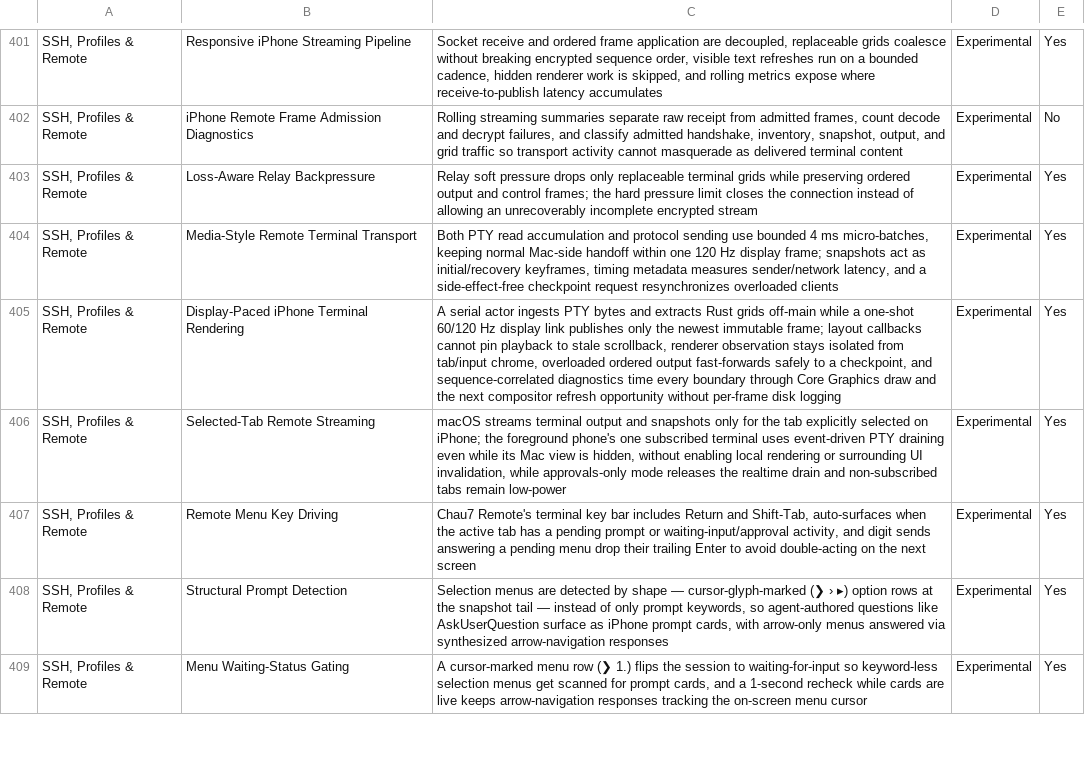
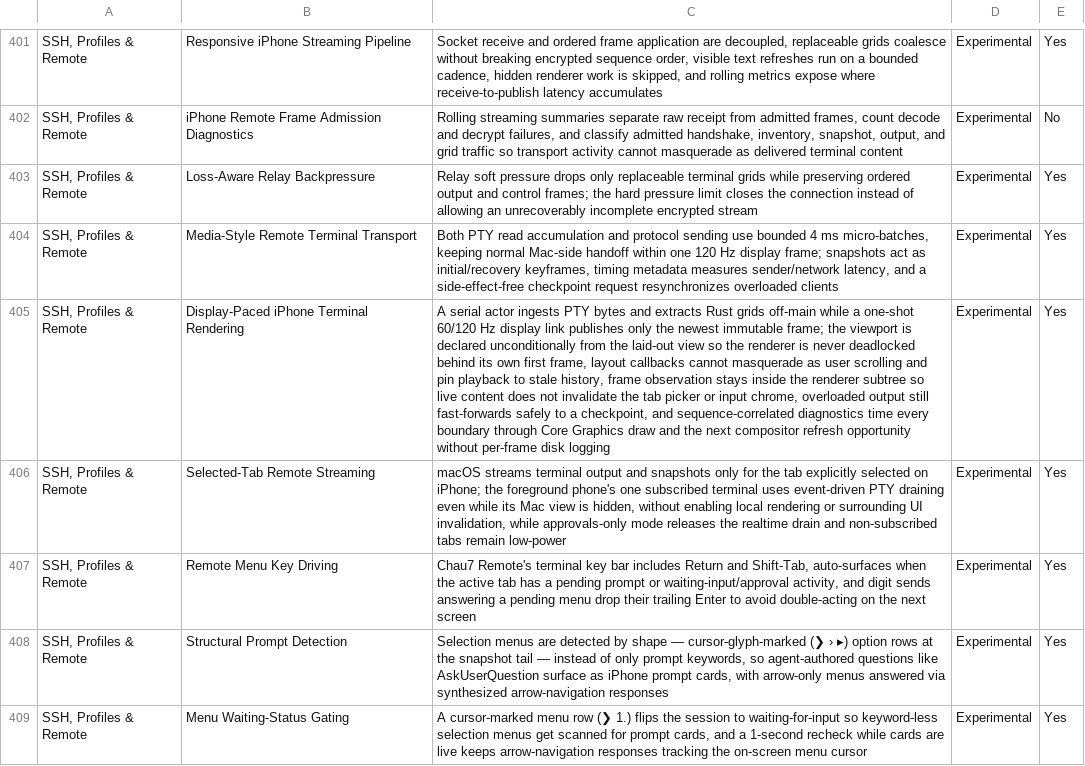
Before and after one commit to Aeptus/chau7, a CSV file: apps/chau7-macos/docs/features.csv, drawn as a sheet; only a part is shown, gaps mark what is left out; the diff names each change by its address in the sheet, - before the commit and + after, or states it on an @@ line.

Commit message:
fix(ios): declare the terminal viewport unconditionally so the renderer can start
The rich terminal renderer could never start, so the shipped default rendered
a permanently empty terminal.

`RemoteTerminalRendererView.body` only mounted the canvas representable when
`terminalRenderer.renderState != nil`, and that representable held the single
`store.setViewport(...)` call in the app. But a `renderState` is only ever
published after the store knows the viewport, and the store only learns the
viewport from that representable:

    renderState != nil
      <- ensurePlayback() succeeds
      <- viewportCols > 0 && viewportRows > 0
      <- store.setViewport(...)   (RemoteTerminalRendererView.swift:349)
      <- RemoteTerminalViewportView exists  (only inside the guard)
      <- renderState != nil

Neither the store nor RemoteClient can break the cycle, so `renderState` was
permanently nil. The fallback then showed an empty terminal too, because in
`.replay` mode the plain-text output store is deliberately not fed
(`plainTextNeedsOutput == desiredTerminalPresentation == .text ||
!terminalRenderer.isAvailable`, RemoteClient.swift:1283) and `isAvailable`
only clears once a playback is constructed -- which itself needs a viewport.

Fix:
- Hoist the `GeometryReader` so it always exists, and declare the viewport from
  it in `onAppear` and `onChange(of: proxy.size)` regardless of render state.
- Add `RemoteTerminalViewportGeometry.gridSize(available:cell:)` to
  `RemoteModels.swift`, beside the existing `RemoteTerminalScrollPolicy`, so
  the arithmetic is host-testable (the rendering stack links the Rust terminal
  FFI and cannot be a test host). It returns nil for a degenerate size so
  "not laid out yet" stays distinguishable from a real 1x1 grid.
- Add regression coverage for the grid math.
- Correct the feature description, which claimed a working display-paced
  renderer that could not in fact start.

Verified: iOS app builds; Chau7RemoteAppTests 51/51 pass.

```diff
--- a/apps/chau7-macos/docs/features.csv
+++ b/apps/chau7-macos/docs/features.csv
-C405: …immutable frame; layout callbacks cannot pin playback to stale scrollback, renderer observation stays isolated from tab/input chrome, overloaded ordered output fast-forwards safely…
+C405: …immutable frame; the viewport is declared unconditionally from the laid-out view so the renderer is never deadlocked behind its own first frame, layout callbacks cannot masquerade as user scrolling and pin playback to stale history, frame observation stays inside the renderer subtree so live content does not invalidate the tab picker or input chrome, overloaded output still fast-forwards safely…
```
Also changed, not shown: 6 other files.
